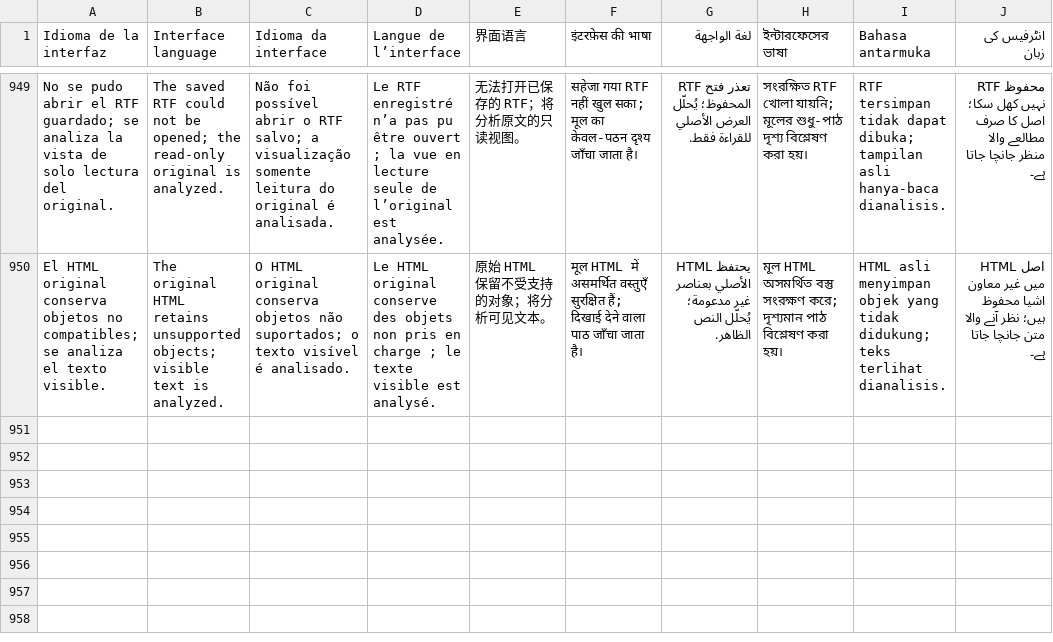
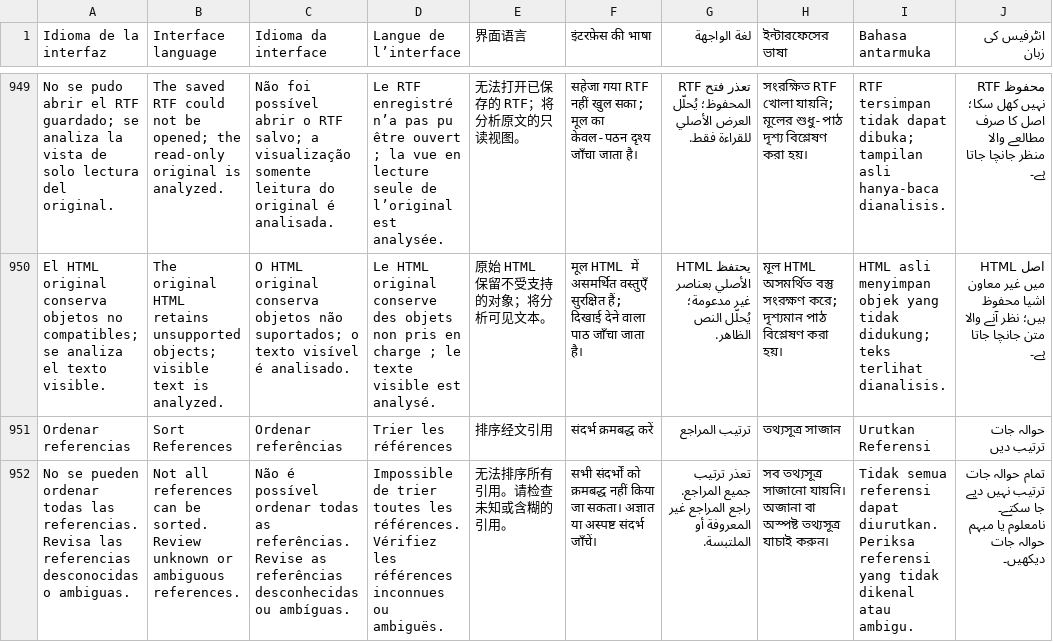
Before and after one commit to EstebanPdNS/Libron-X, a TSV file: BibliotecaLibre/Localization/Interface.tsv, drawn as a sheet; only a part is shown, gaps mark what is left out; the diff names each change by its address in the sheet, - before the commit and + after, or states it on an @@ line.

Commit message:
Organize verse list entries

```diff
--- a/BibliotecaLibre/Localization/Interface.tsv
+++ b/BibliotecaLibre/Localization/Interface.tsv
+row 951: Ordenar referencias | Sort References | Ordenar referências | Trier les références | 排序经文引用 | संदर्भ क्रमबद्ध करें | ترتيب المراجع | তথ্যসূত্র সাজান | Urutkan Referensi | حوالہ جات ترتیب دیں
+row 952: No se pueden ordenar todas las referencias. Revisa las referencias desconocidas o ambiguas. | Not all references can be sorted. Review unknown or ambiguous references. | Não é possível ordenar todas as referências. Revise as referências desconhecidas ou ambíguas. | Impossible de trier toutes les références. Vérifiez les références inconnues ou ambiguës. | 无法排序所有引用。请检查未知或含糊的引用。 | सभी संदर्भों को क्रमबद्ध नहीं किया जा सकता। अज्ञात या अस्पष्ट संदर्भ जाँचें। | تعذر ترتيب جميع المراجع. راجع المراجع غير المعروفة أو الملتبسة. | সব তথ্যসূত্র সাজানো যায়নি। অজানা বা অস্পষ্ট তথ্যসূত্র যাচাই করুন। | Tidak semua referensi dapat diurutkan. Periksa referensi yang tidak dikenal atau ambigu. | تمام حوالہ جات ترتیب نہیں دیے جا سکتے۔ نامعلوم یا مبہم حوالہ جات دیکھیں۔
```
Also changed, not shown: 6 other files.
